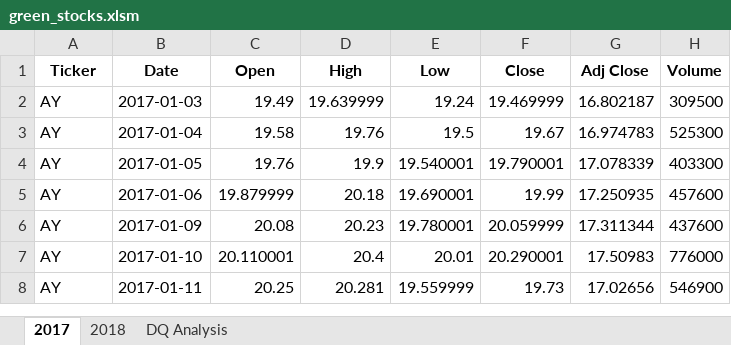
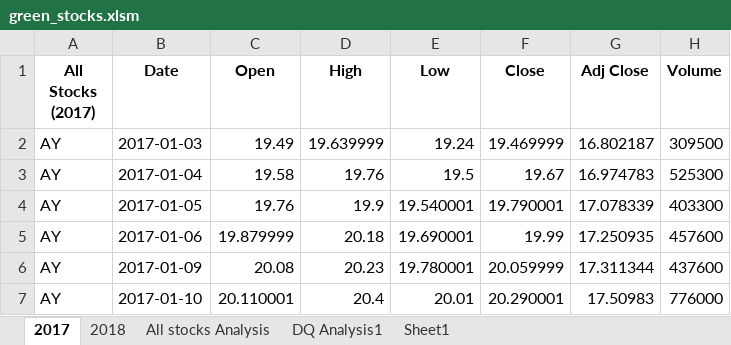
Before and after one commit to PatrickD321/stock-analysis, an Excel workbook: green_stocks.xlsm, sheet 2017, drawn as a sheet; only a part is shown; the shorter side is filled out with more unchanged rows; values as stored, in another font and other column widths than the file's, no borders; the diff names each change by its address in the sheet, - before the commit and + after, or states it on an @@ line.

```diff
--- a/green_stocks.xlsm (sheet 2017)
+++ b/green_stocks.xlsm (sheet 2017)
-sheet tab: DQ Analysis
+sheet tab: DQ Analysis1
+sheet tab: All stocks Analysis
+sheet tab: Sheet1
-A1: Ticker
+A1: All Stocks (2017)
```
Also changed, not shown: sheet DQ Analysis1, sheet 2018, charts or pictures.
